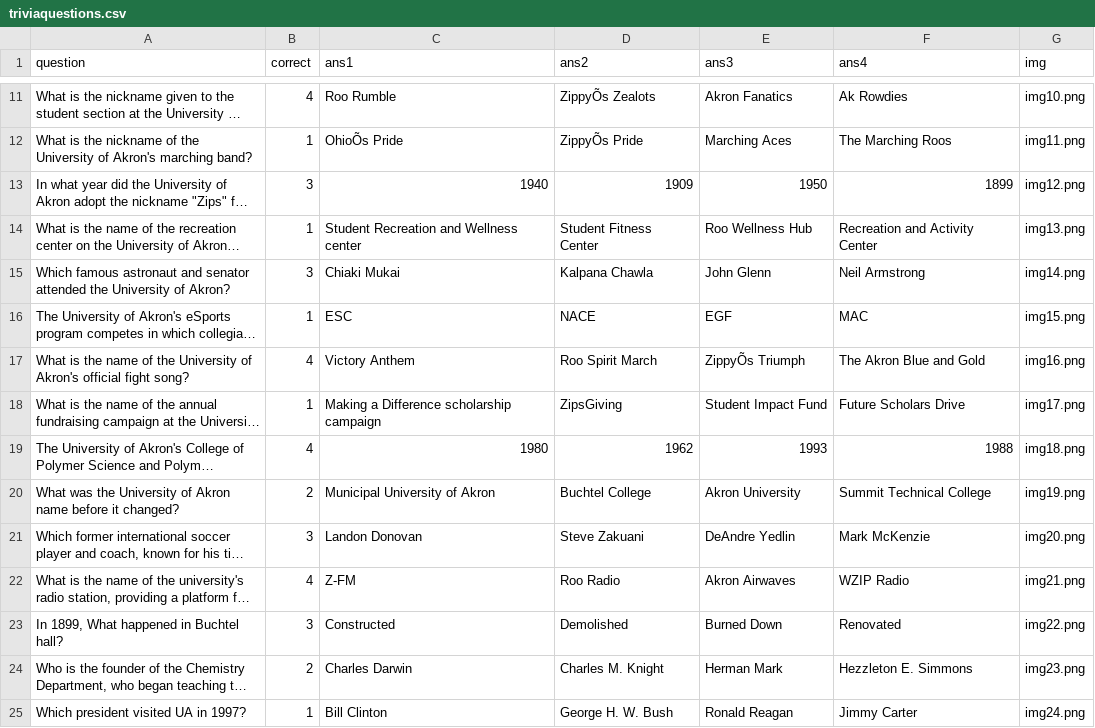
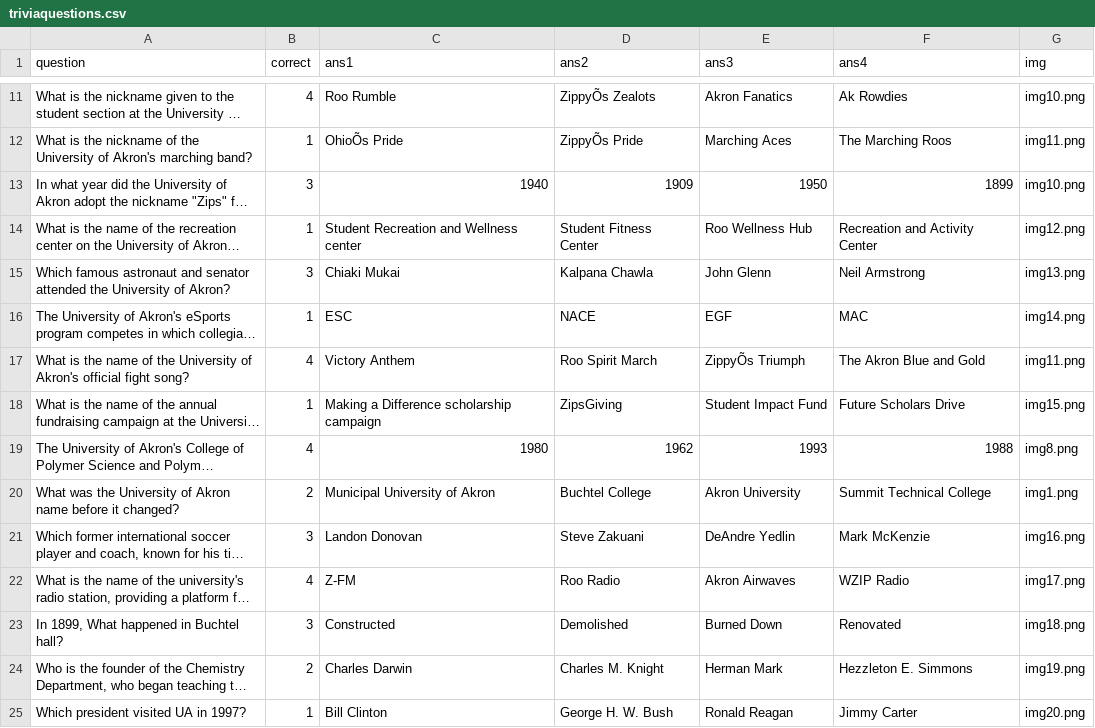
Before and after one commit to dylondark/cob-taylor-games, a CSV file: gamefiles/trivia/triviaquestions.csv, drawn as a sheet; only a part is shown, gaps mark what is left out; long unchanged cells end in …; the diff covers the shown part only; the diff names each change by its address in the sheet, - before the commit and + after, or states it on an @@ line.

Commit message:
trivia: modified images to the correct questions

```diff
--- a/gamefiles/trivia/triviaquestions.csv
+++ b/gamefiles/trivia/triviaquestions.csv
-G13 (img): img12.png
+G13 (img): img10.png
-G14 (img): img13.png
+G14 (img): img12.png
-G15 (img): img14.png
+G15 (img): img13.png
-G16 (img): img15.png
+G16 (img): img14.png
-G17 (img): img16.png
+G17 (img): img11.png
-G18 (img): img17.png
+G18 (img): img15.png
-G19 (img): img18.png
+G19 (img): img8.png
-G20 (img): img19.png
+G20 (img): img1.png
-G21 (img): img20.png
+G21 (img): img16.png
-G22 (img): img21.png
+G22 (img): img17.png
-G23 (img): img22.png
+G23 (img): img18.png
-G24 (img): img23.png
+G24 (img): img19.png
-G25 (img): img24.png
+G25 (img): img20.png
```
Also changed, not shown: 9 edited cells elsewhere in this file.
